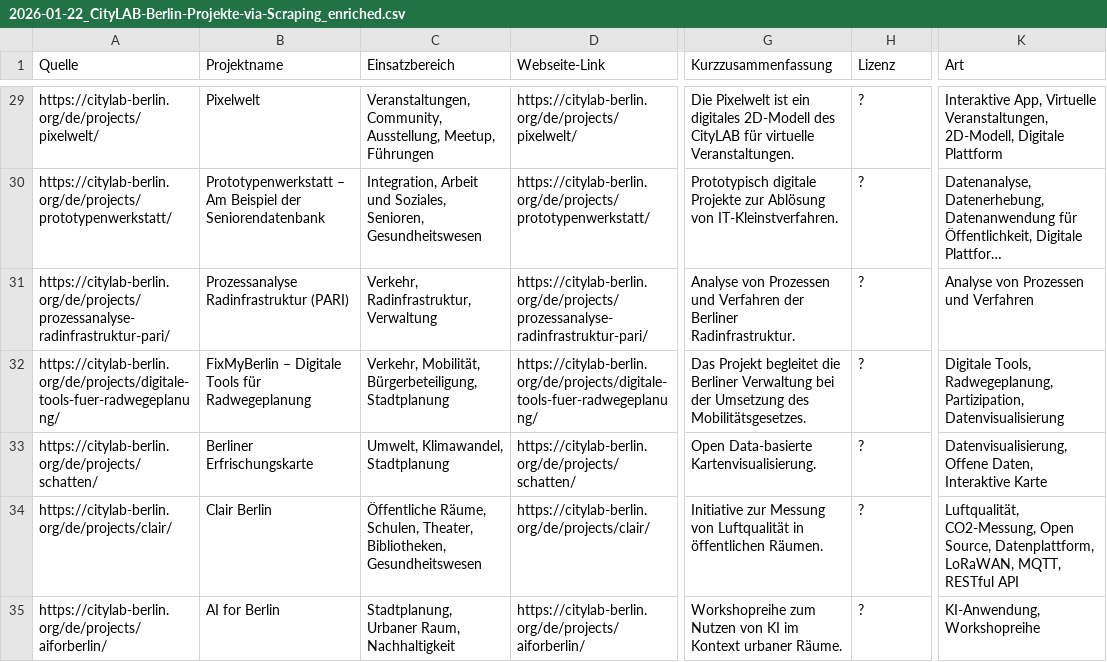
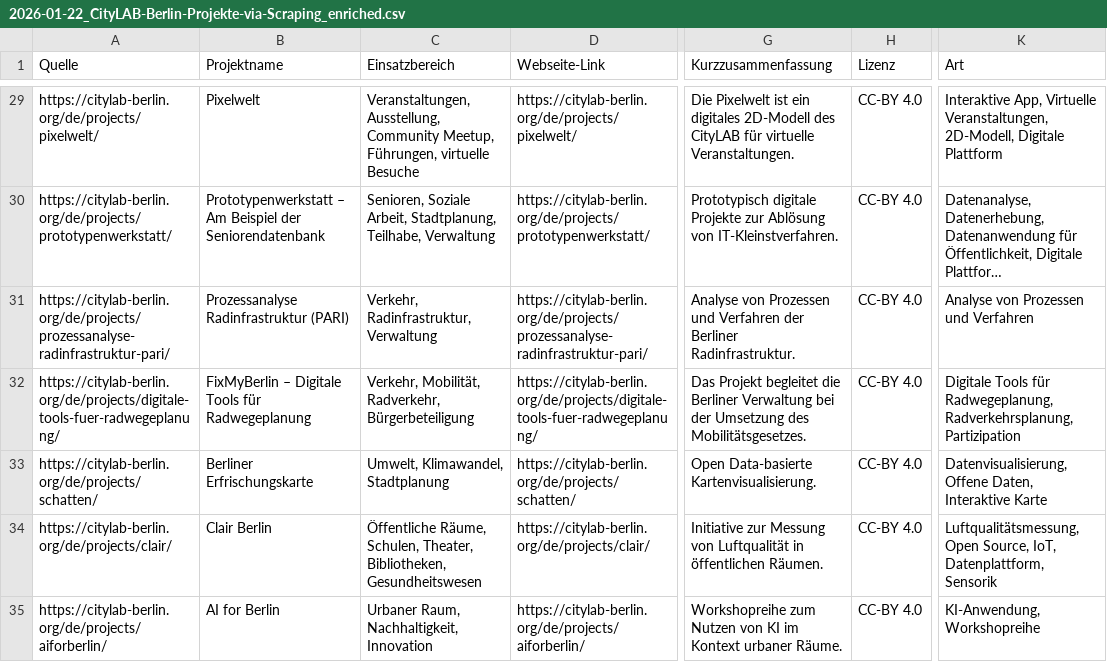
Before and after one commit to Caritas-Deutschland-Digitallabor/datenprojekte, a CSV file: project_code/Webscraping/Citylab-Berlin/2026-01-22_CityLAB-Berlin-Projekte-via-Scraping_enriched.csv, drawn as a sheet; only a part is shown, gaps mark what is left out; long unchanged cells end in …; the diff covers the shown part only; the diff names each change by its address in the sheet, - before the commit and + after, or states it on an @@ line.

```diff
--- a/project_code/Webscraping/Citylab-Berlin/2026-01-22_CityLAB-Berlin-Projekte-via-Scraping_enriched.csv
+++ b/project_code/Webscraping/Citylab-Berlin/2026-01-22_CityLAB-Berlin-Projekte-via-Scraping_enriched.csv
-C29 (Einsatzbereich): Veranstaltungen, Community, Ausstellung, Meetup, Führungen
+C29 (Einsatzbereich): Veranstaltungen, Ausstellung, Community Meetup, Führungen, virtuelle Besuche
-H29:H35 (Lizenz): ?
+H29:H35 (Lizenz): CC-BY 4.0
-C30 (Einsatzbereich): Integration, Arbeit und Soziales, Senioren, Gesundheitswesen
+C30 (Einsatzbereich): Senioren, Soziale Arbeit, Stadtplanung, Teilhabe, Verwaltung
-C32 (Einsatzbereich): Verkehr, Mobilität, Bürgerbeteiligung, Stadtplanung
+C32 (Einsatzbereich): Verkehr, Mobilität, Radverkehr, Bürgerbeteiligung
-K32 (Art): Digitale Tools, Radwegeplanung, Partizipation, Datenvisualisierung
+K32 (Art): Digitale Tools für Radwegeplanung, Radverkehrsplanung, Partizipation
-K34 (Art): Luftqualität, CO2-Messung, Open Source, Datenplattform, LoRaWAN, MQTT, RESTful API
+K34 (Art): Luftqualitätsmessung, Open Source, IoT, Datenplattform, Sensorik
-C35 (Einsatzbereich): Stadtplanung, Urbaner Raum, Nachhaltigkeit
+C35 (Einsatzbereich): Urbaner Raum, Nachhaltigkeit, Innovation
```
Also changed, not shown: 52 edited cells elsewhere in this file, project_code/Webscraping/Citylab-Berlin/2026-01-22_CityLAB-Berlin-Projekte-via-Scraping.csv, 1 other file.
